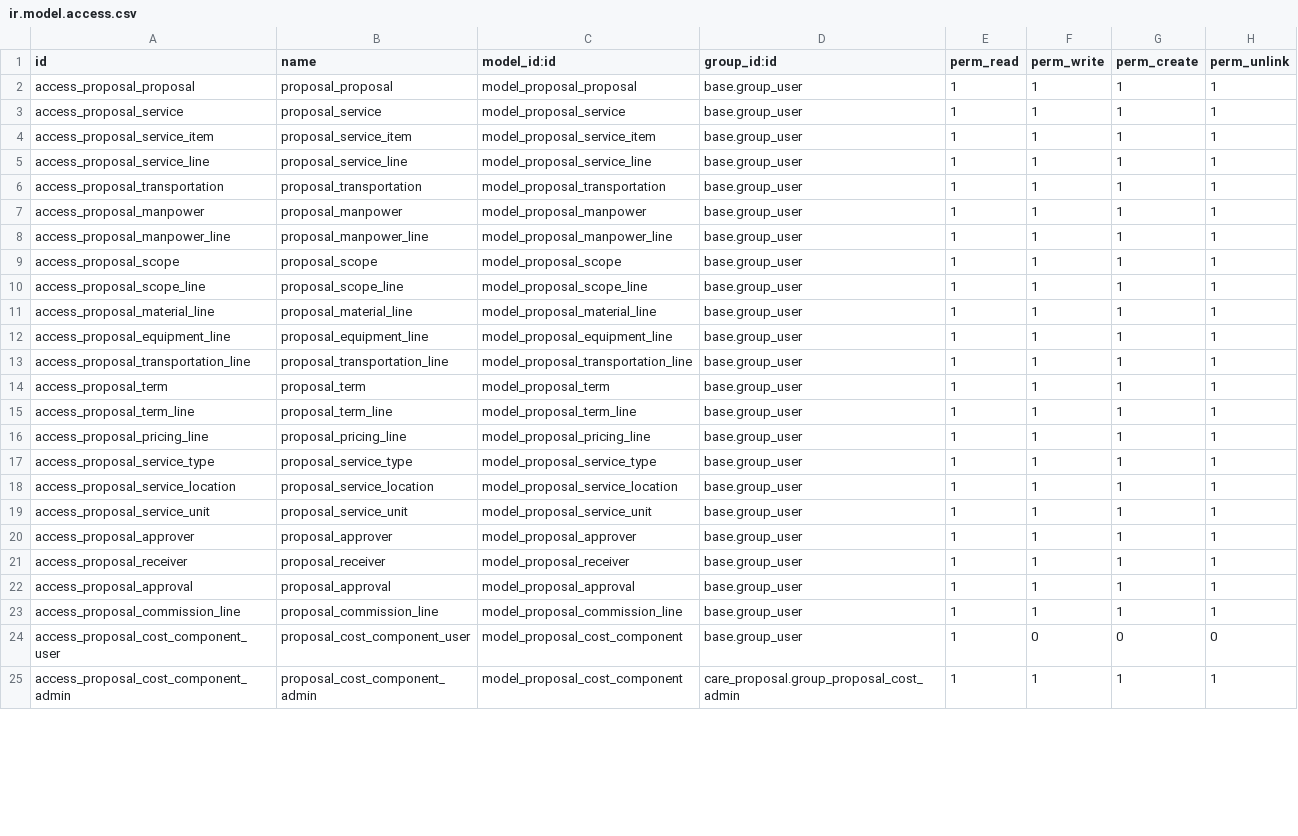
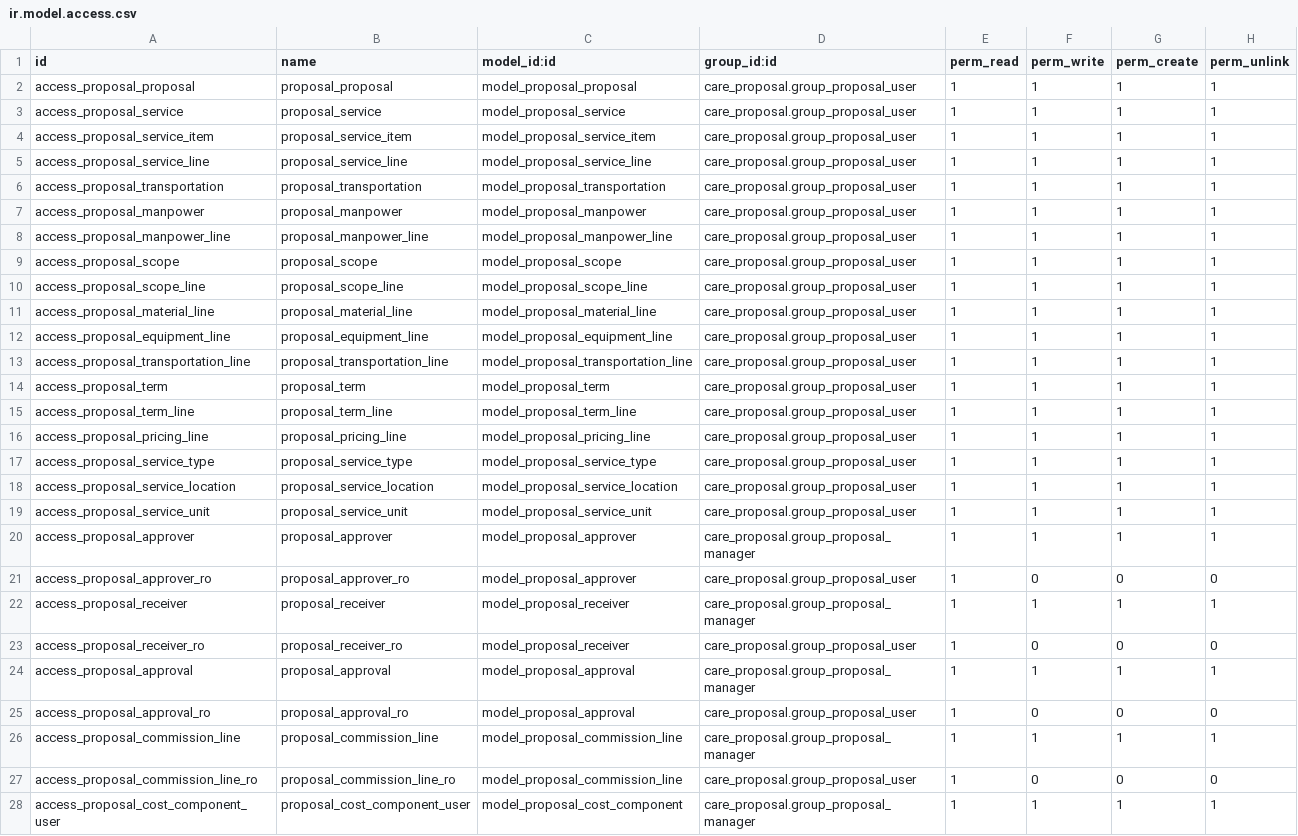
Before and after one commit to careodoo/odoo, a CSV file: care_proposal/security/ir.model.access.csv, drawn as a sheet; only a part is shown; the shorter side is filled out with more unchanged rows; the diff covers the shown part only.

```diff
--- a/care_proposal/security/ir.model.access.csv
+++ b/care_proposal/security/ir.model.access.csv
@@ -1,24 +1,28 @@
 id,name,model_id:id,group_id:id,perm_read,perm_write,perm_create,perm_unlink
-access_proposal_proposal,proposal_proposal,model_proposal_proposal,base.group_user,1,1,1,1
-access_proposal_service,proposal_service,model_proposal_service,base.group_user,1,1,1,1
-access_proposal_service_item,proposal_service_item,model_proposal_service_item,base.group_user,1,1,1,1
-access_proposal_service_line,proposal_service_line,model_proposal_service_line,base.group_user,1,1,1,1
-access_proposal_transportation,proposal_transportation,model_proposal_transportation,base.group_user,1,1,1,1
-access_proposal_manpower,proposal_manpower,model_proposal_manpower,base.group_user,1,1,1,1
-access_proposal_manpower_line,proposal_manpower_line,model_proposal_manpower_line,base.group_user,1,1,1,1
-access_proposal_scope,proposal_scope,model_proposal_scope,base.group_user,1,1,1,1
-access_proposal_scope_line,proposal_scope_line,model_proposal_scope_line,base.group_user,1,1,1,1
-access_proposal_material_line,proposal_material_line,model_proposal_material_line,base.group_user,1,1,1,1
-access_proposal_equipment_line,proposal_equipment_line,model_proposal_equipment_line,base.group_user,1,1,1,1
-access_proposal_transportation_line,proposal_transportation_line,model_proposal_transportation_line,base.group_user,1,1,1,1
-access_proposal_term,proposal_term,model_proposal_term,base.group_user,1,1,1,1
-access_proposal_term_line,proposal_term_line,model_proposal_term_line,base.group_user,1,1,1,1
-access_proposal_pricing_line,proposal_pricing_line,model_proposal_pricing_line,base.group_user,1,1,1,1
-access_proposal_service_type,proposal_service_type,model_proposal_service_type,base.group_user,1,1,1,1
-access_proposal_service_location,proposal_service_location,model_proposal_service_location,base.group_user,1,1,1,1
-access_proposal_service_unit,proposal_service_unit,model_proposal_service_unit,base.group_user,1,1,1,1
-access_proposal_approver,proposal_approver,model_proposal_approver,base.group_user,1,1,1,1
-access_proposal_receiver,proposal_receiver,model_proposal_receiver,base.group_user,1,1,1,1
-access_proposal_approval,proposal_approval,model_proposal_approval,base.group_user,1,1,1,1
-access_proposal_commission_line,proposal_commission_line,model_proposal_commission_line,base.group_user,1,1,1,1
-access_proposal_cost_component_user,proposal_cost_component_user,model_proposal_cost_component,base.group_user,1,0,0,0
+access_proposal_proposal,proposal_proposal,model_proposal_proposal,care_proposal.group_proposal_user,1,1,1,1
+access_proposal_service,proposal_service,model_proposal_service,care_proposal.group_proposal_user,1,1,1,1
+access_proposal_service_item,proposal_service_item,model_proposal_service_item,care_proposal.group_proposal_user,1,1,1,1
+access_proposal_service_line,proposal_service_line,model_proposal_service_line,care_proposal.group_proposal_user,1,1,1,1
+access_proposal_transportation,proposal_transportation,model_proposal_transportation,care_proposal.group_proposal_user,1,1,1,1
+access_proposal_manpower,proposal_manpower,model_proposal_manpower,care_proposal.group_proposal_user,1,1,1,1
+access_proposal_manpower_line,proposal_manpower_line,model_proposal_manpower_line,care_proposal.group_proposal_user,1,1,1,1
+access_proposal_scope,proposal_scope,model_proposal_scope,care_proposal.group_proposal_user,1,1,1,1
+access_proposal_scope_line,proposal_scope_line,model_proposal_scope_line,care_proposal.group_proposal_user,1,1,1,1
+access_proposal_material_line,proposal_material_line,model_proposal_material_line,care_proposal.group_proposal_user,1,1,1,1
+access_proposal_equipment_line,proposal_equipment_line,model_proposal_equipment_line,care_proposal.group_proposal_user,1,1,1,1
+access_proposal_transportation_line,proposal_transportation_line,model_proposal_transportation_line,care_proposal.group_proposal_user,1,1,1,1
+access_proposal_term,proposal_term,model_proposal_term,care_proposal.group_proposal_user,1,1,1,1
+access_proposal_term_line,proposal_term_line,model_proposal_term_line,care_proposal.group_proposal_user,1,1,1,1
+access_proposal_pricing_line,proposal_pricing_line,model_proposal_pricing_line,care_proposal.group_proposal_user,1,1,1,1
+access_proposal_service_type,proposal_service_type,model_proposal_service_type,care_proposal.group_proposal_user,1,1,1,1
+access_proposal_service_location,proposal_service_location,model_proposal_service_location,care_proposal.group_proposal_user,1,1,1,1
+access_proposal_service_unit,proposal_service_unit,model_proposal_service_unit,care_proposal.group_proposal_user,1,1,1,1
+access_proposal_approver,proposal_approver,model_proposal_approver,care_proposal.group_proposal_manager,1,1,1,1
+access_proposal_approver_ro,proposal_approver_ro,model_proposal_approver,care_proposal.group_proposal_user,1,0,0,0
+access_proposal_receiver,proposal_receiver,model_proposal_receiver,care_proposal.group_proposal_manager,1,1,1,1
+access_proposal_receiver_ro,proposal_receiver_ro,model_proposal_receiver,care_proposal.group_proposal_user,1,0,0,0
+access_proposal_approval,proposal_approval,model_proposal_approval,care_proposal.group_proposal_manager,1,1,1,1
+access_proposal_approval_ro,proposal_approval_ro,model_proposal_approval,care_proposal.group_proposal_user,1,0,0,0
+access_proposal_commission_line,proposal_commission_line,model_proposal_commission_line,care_proposal.group_proposal_manager,1,1,1,1
+access_proposal_commission_line_ro,proposal_commission_line_ro,model_proposal_commission_line,care_proposal.group_proposal_user,1,0,0,0
+access_proposal_cost_component_user,proposal_cost_component_user,model_proposal_cost_component,care_proposal.group_proposal_manager,1,1,1,1
```
Also changed, not shown: 3 added rows and 10 edited cells elsewhere in this file, 5 other files.
